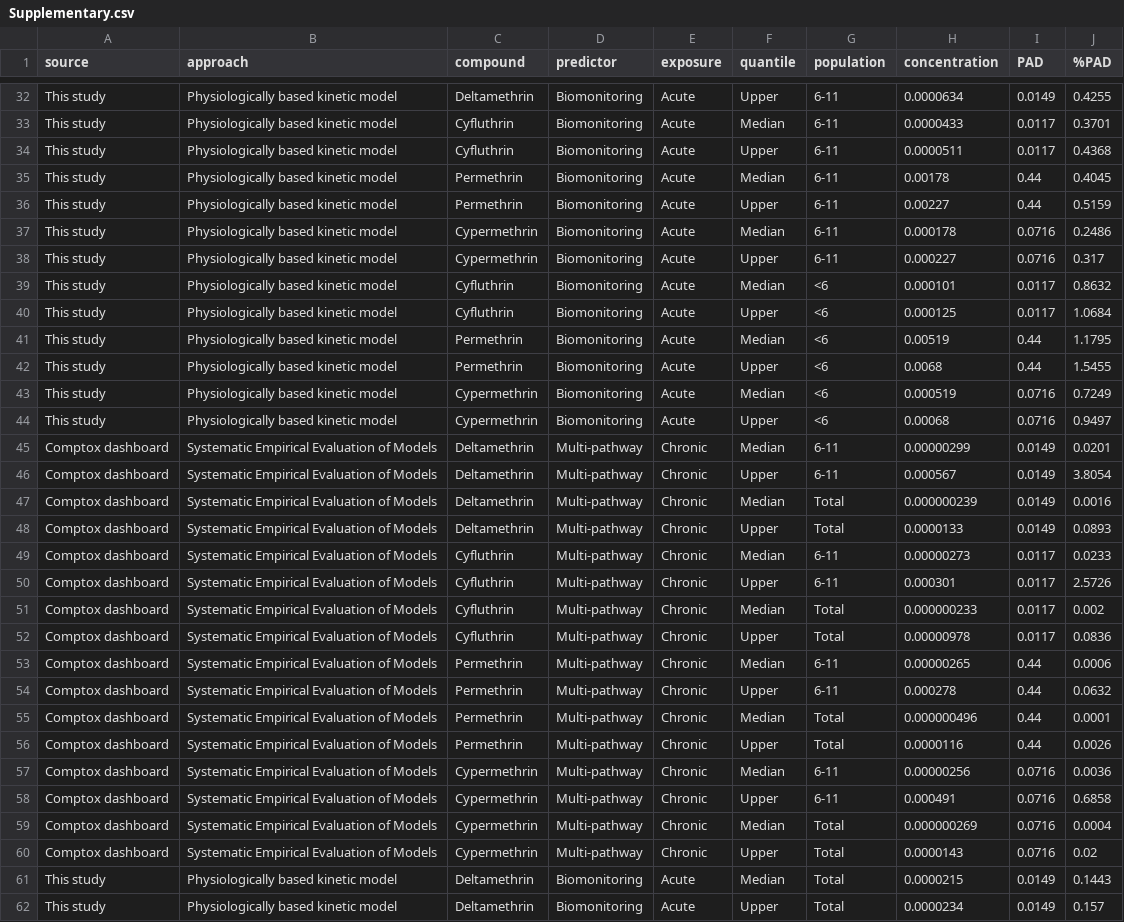
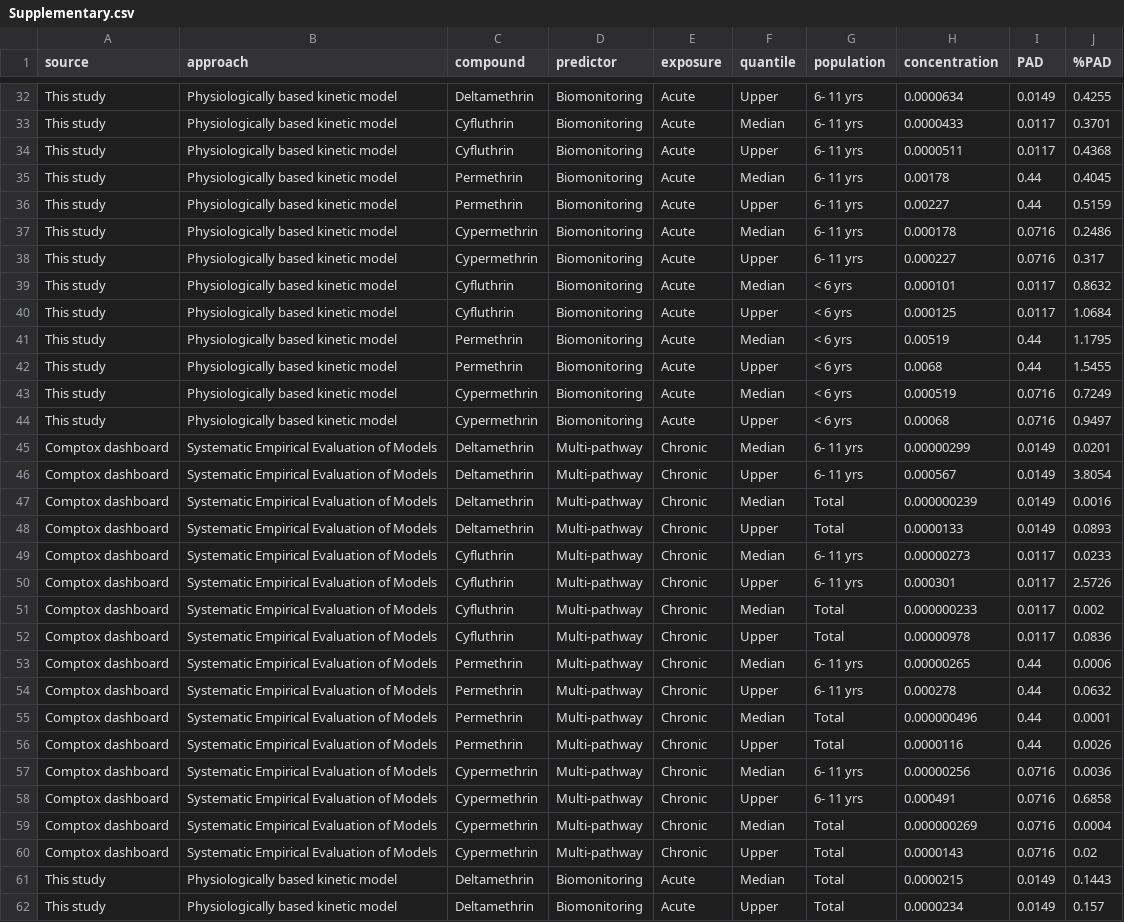
Before and after one commit to nanhung/toxics-3511523, a CSV file: data/Supplementary.csv, drawn as a sheet; only a part is shown, gaps mark what is left out; the diff covers the shown part only; the diff names each change by its address in the sheet, - before the commit and + after, or states it on an @@ line.

```diff
--- a/data/Supplementary.csv
+++ b/data/Supplementary.csv
-G32:G38 (population): 6-11
+G32:G38 (population): 6- 11 yrs
-G39:G44 (population): <6
+G39:G44 (population): < 6 yrs
-G45:G46 (population): 6-11
+G45:G46 (population): 6- 11 yrs
-G49:G50 (population): 6-11
+G49:G50 (population): 6- 11 yrs
-G53:G54 (population): 6-11
+G53:G54 (population): 6- 11 yrs
-G57:G58 (population): 6-11
+G57:G58 (population): 6- 11 yrs
```
Also changed, not shown: 27 edited cells elsewhere in this file, 8 other files.
